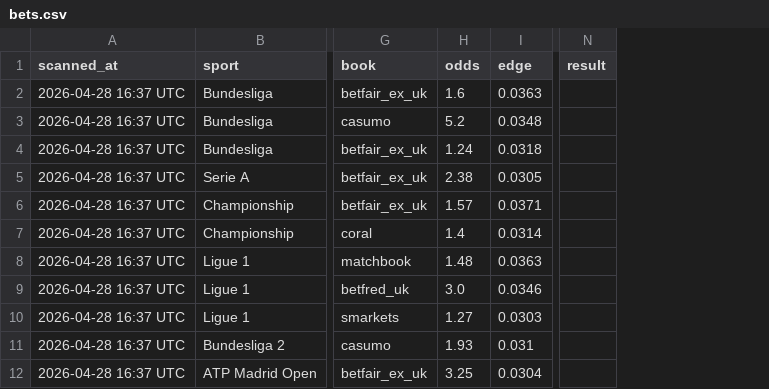
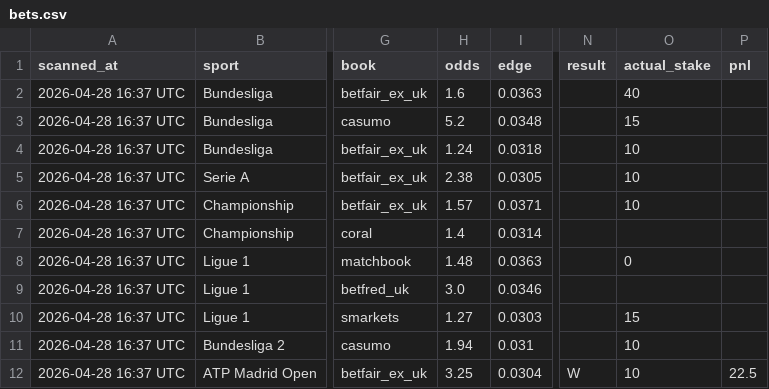
Before and after one commit to Robert-Freire/bets, a CSV file: logs/bets.csv, drawn as a sheet; only a part is shown, gaps mark what is left out; the diff names each change by its address in the sheet, - before the commit and + after, or states it on an @@ line.

```diff
--- a/logs/bets.csv
+++ b/logs/bets.csv
+column O (actual_stake), rows 2-12: 40 | 15 | 10 | 10 | 10 |  | 0 |  | 15 | 10 | 10
+column P (pnl), row 12: 22.5
-H11 (odds): 1.93
+H11 (odds): 1.94
-N12 (result): (empty)
+N12 (result): W
```
Also changed, not shown: 5 other files.
